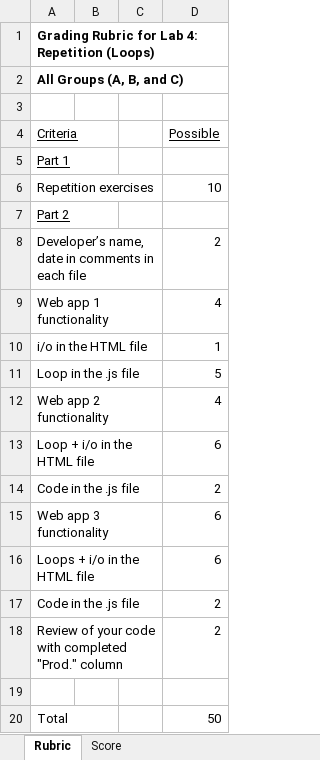
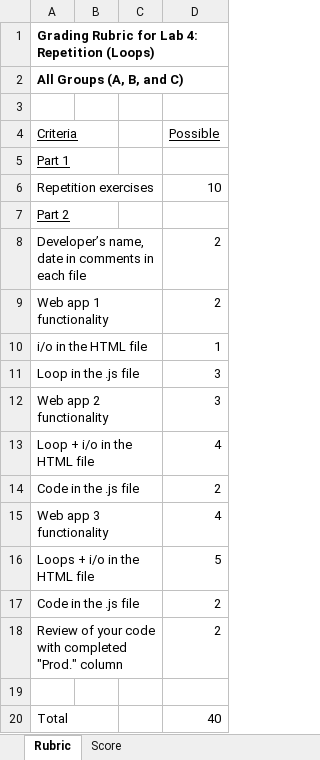
Before and after one commit to LCC-CIT/CS133JS-CourseMaterials, an Excel workbook: Labs/Lab04/CS133JS_Lab04_Rubric.xlsx, sheet Rubric, drawn as a sheet; values as stored, in another font and other column widths than the file's, no borders; the diff names each change by its address in the sheet, - before the commit and + after, or states it on an @@ line.

Commit message:
New and revised rubrics

```diff
--- a/Labs/Lab04/CS133JS_Lab04_Rubric.xlsx (sheet Rubric)
+++ b/Labs/Lab04/CS133JS_Lab04_Rubric.xlsx (sheet Rubric)
-D9 (Possible): 4
+D9 (Possible): 2
-D11 (Possible): 5
+D11 (Possible): 3
-D12 (Possible): 4
+D12 (Possible): 3
-D13 (Possible): 6
+D13 (Possible): 4
-D15 (Possible): 6
+D15 (Possible): 4
-D16 (Possible): 6
+D16 (Possible): 5
-D20 (Possible): 50
+D20 (Possible): 40
```
Also changed, not shown: sheet Score, 7 other files.
